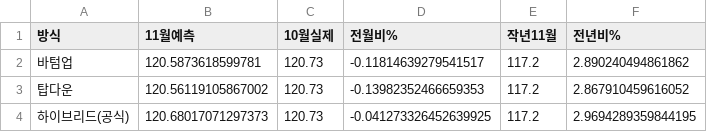
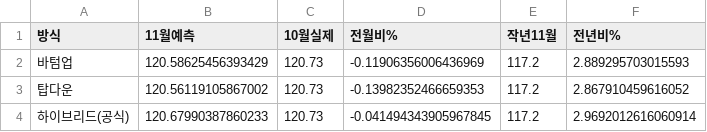
Before and after one commit to jinbala-JWS/JWS-web-DB-Projects, a CSV file: CPI/scripts/november2026_total_summary.csv, drawn as a sheet.

```diff
--- a/CPI/scripts/november2026_total_summary.csv
+++ b/CPI/scripts/november2026_total_summary.csv
@@ -1,4 +1,4 @@
 방식,11월예측,10월실제,전월비%,작년11월,전년비%
-바텀업,120.5873618599781,120.73,-0.11814639279541517,117.2,2.890240494861862
+바텀업,120.58625456393429,120.73,-0.11906356006436969,117.2,2.889295703015593
 탑다운,120.56119105867002,120.73,-0.13982352466659353,117.2,2.867910459616052
-하이브리드(공식),120.68017071297373,120.73,-0.041273326452639925,117.2,2.9694289359844195
+하이브리드(공식),120.67990387860233,120.73,-0.041494343905967845,117.2,2.9692012616060914
```
Also changed, not shown: CPI/scripts/november2026_bottomup_items.csv, CPI/scripts/november2026_hybrid_category.csv, 10 other files.
